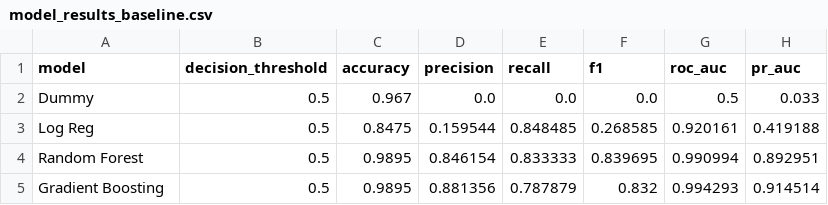
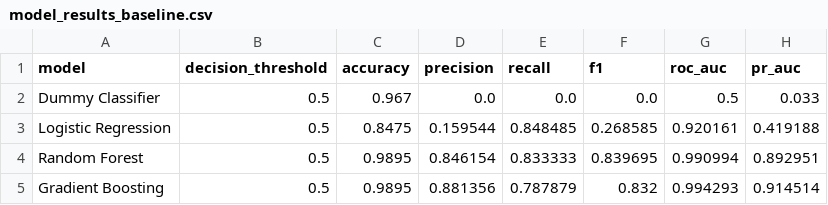
Before and after one commit to KacperKnapek/Machine-failure-prediction, a CSV file: results/model_results_baseline.csv, drawn as a sheet.

```diff
--- a/results/model_results_baseline.csv
+++ b/results/model_results_baseline.csv
@@ -1,4 +1,4 @@
 model,decision_threshold,accuracy,precision,recall,f1,roc_auc,pr_auc
-Dummy,0.5,0.967,0.0,0.0,0.0,0.5,0.033
-Log Reg,0.5,0.8475,0.159544,0.848485,0.268585,0.920161,0.419188
+Dummy Classifier,0.5,0.967,0.0,0.0,0.0,0.5,0.033
+Logistic Regression,0.5,0.8475,0.159544,0.848485,0.268585,0.920161,0.419188
 Random Forest,0.5,0.9895,0.846154,0.833333,0.839695,0.990994,0.892951
```
Also changed, not shown: results/false_negatives_baseline.csv, 2 other files.
